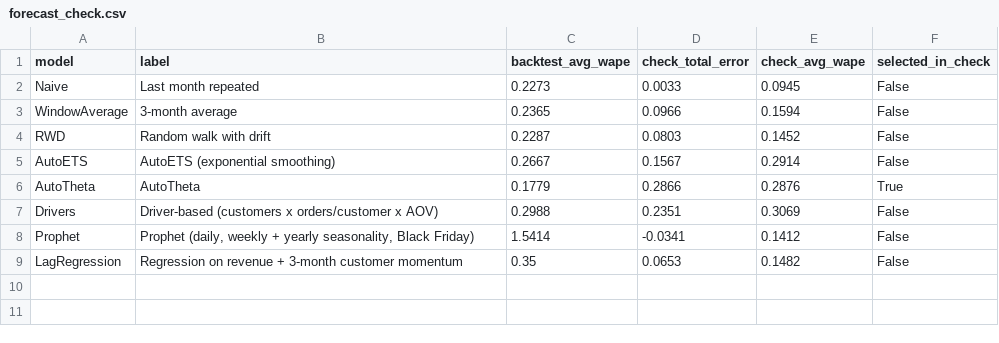
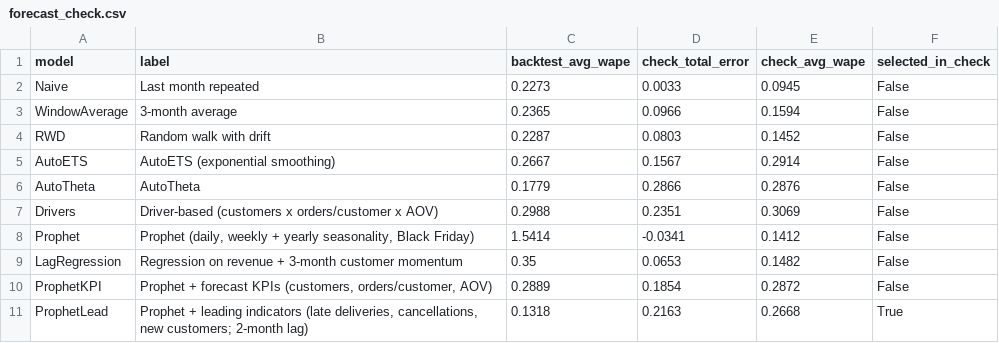
Before and after one commit to jessicaayivi/revenue-forecast-scenario-planner, a CSV file: data/processed/forecast_check.csv, drawn as a sheet.

```diff
--- a/data/processed/forecast_check.csv
+++ b/data/processed/forecast_check.csv
@@ -5,3 +5,3 @@ RWD,Random walk with drift,0.2287,0.0803,0.1452,False
 AutoETS,AutoETS (exponential smoothing),0.2667,0.1567,0.2914,False
-AutoTheta,AutoTheta,0.1779,0.2866,0.2876,True
+AutoTheta,AutoTheta,0.1779,0.2866,0.2876,False
 Drivers,Driver-based (customers x orders/customer x AOV),0.2988,0.2351,0.3069,False
@@ -9 +9,3 @@ Prophet,"Prophet (daily, weekly + yearly seasonality, Black Friday)",1.5414,-0.0
 LagRegression,Regression on revenue + 3-month customer momentum,0.35,0.0653,0.1482,False
+ProphetKPI,"Prophet + forecast KPIs (customers, orders/customer, AOV)",0.2889,0.1854,0.2872,False
+ProphetLead,"Prophet + leading indicators (late deliveries, cancellations, new customers; 2-month lag)",0.1318,0.2163,0.2668,True
```
Also changed, not shown: data/processed/backtest_predictions.csv, data/processed/backtest_scores.csv, 17 other files.
